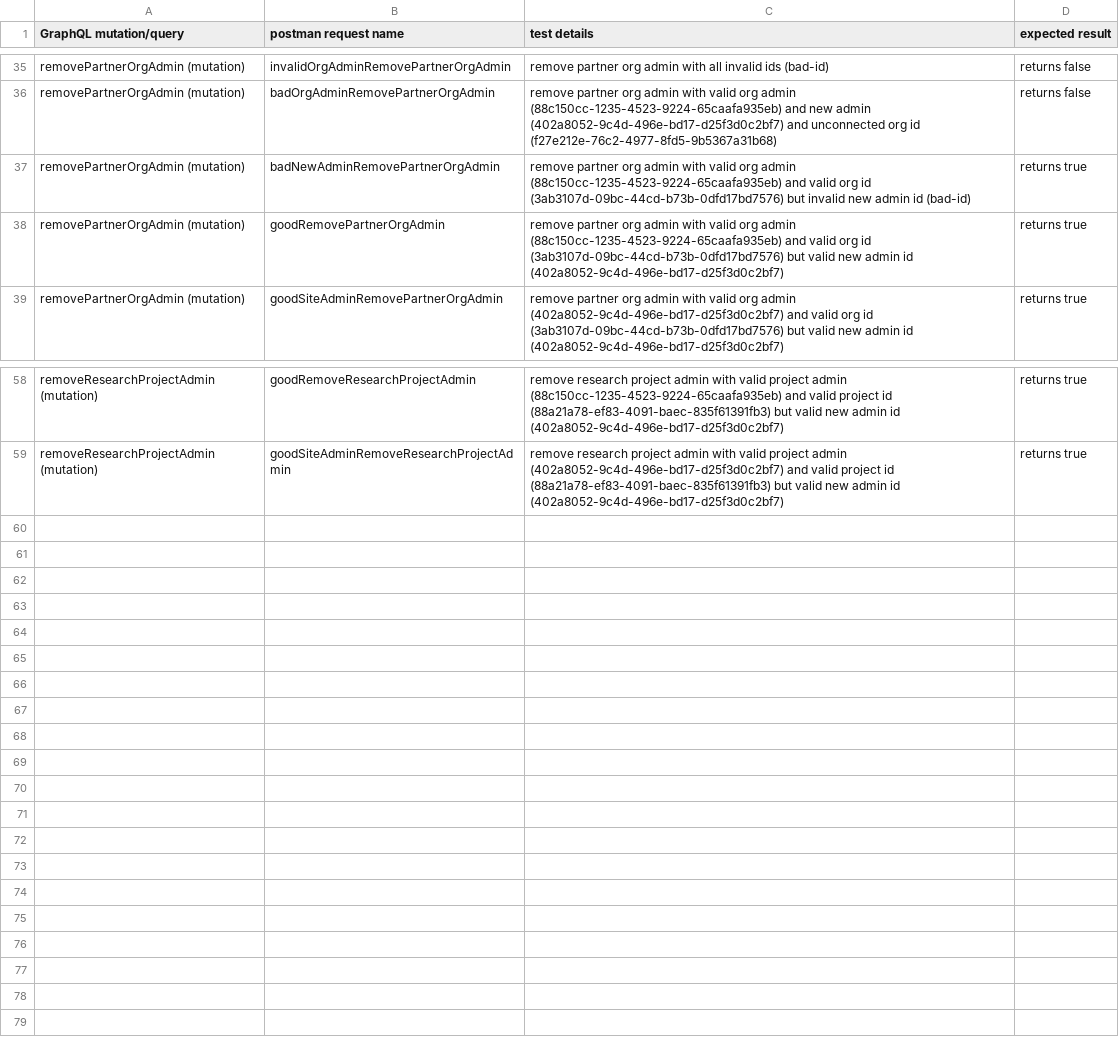
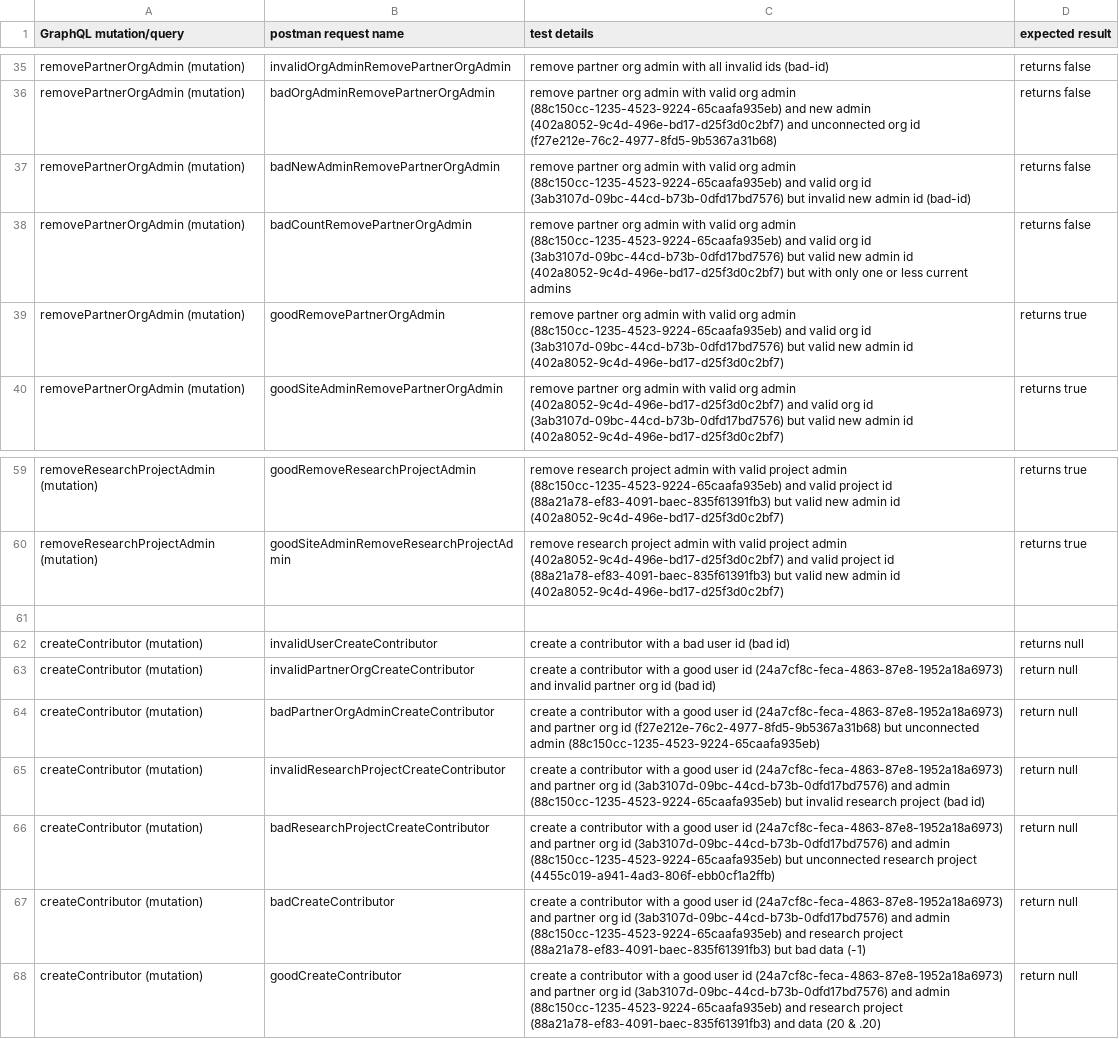
Before and after one commit to IKC-Reporting/IKC_Backend, a CSV file: functionalTesting/manualTestingTemplate.csv, drawn as a sheet; only a part is shown, gaps mark what is left out.

Commit message:
finished contributors

```diff
--- a/functionalTesting/manualTestingTemplate.csv
+++ b/functionalTesting/manualTestingTemplate.csv
@@ -36,3 +36,4 @@ removePartnerOrgAdmin (mutation),invalidOrgAdminRemovePartnerOrgAdmin,remove par
 removePartnerOrgAdmin (mutation),badOrgAdminRemovePartnerOrgAdmin,remove partner org admin with valid org admin (88c150cc-1235-4523-9224-65caafa935eb) and new admin (402a8052-9c4d-496e-bd17-d25f3d0c2bf7) and unconnected org id (f27e212e-76c2-4977-8fd5-9b5367a31b68), returns false
-removePartnerOrgAdmin (mutation),badNewAdminRemovePartnerOrgAdmin,remove partner org admin with valid org admin (88c150cc-1235-4523-9224-65caafa935eb) and valid org id (3ab3107d-09bc-44cd-b73b-0dfd17bd7576) but invalid new admin id (bad-id), returns true
+removePartnerOrgAdmin (mutation),badNewAdminRemovePartnerOrgAdmin,remove partner org admin with valid org admin (88c150cc-1235-4523-9224-65caafa935eb) and valid org id (3ab3107d-09bc-44cd-b73b-0dfd17bd7576) but invalid new admin id (bad-id), returns false
+removePartnerOrgAdmin (mutation),badCountRemovePartnerOrgAdmin,remove partner org admin with valid org admin (88c150cc-1235-4523-9224-65caafa935eb) and valid org id (3ab3107d-09bc-44cd-b73b-0dfd17bd7576) but valid new admin id (402a8052-9c4d-496e-bd17-d25f3d0c2bf7) but with only one or less current admins, returns false
 removePartnerOrgAdmin (mutation),goodRemovePartnerOrgAdmin,remove partner org admin with valid org admin (88c150cc-1235-4523-9224-65caafa935eb) and valid org id (3ab3107d-09bc-44cd-b73b-0dfd17bd7576) but valid new admin id (402a8052-9c4d-496e-bd17-d25f3d0c2bf7), returns true
@@ -59 +60,9 @@ removeResearchProjectAdmin (mutation),goodRemoveResearchProjectAdmin,remove rese
 removeResearchProjectAdmin (mutation),goodSiteAdminRemoveResearchProjectAdmin,remove research project admin with valid project admin (402a8052-9c4d-496e-bd17-d25f3d0c2bf7) and valid project id (88a21a78-ef83-4091-baec-835f61391fb3) but valid new admin id (402a8052-9c4d-496e-bd17-d25f3d0c2bf7), returns true
+
+createContributor (mutation),invalidUserCreateContributor, create a contributor with a bad user id (bad id),returns null
+createContributor (mutation),invalidPartnerOrgCreateContributor, create a contributor with a good user id (24a7cf8c-feca-4863-87e8-1952a18a6973) and invalid partner org id (bad id), return null
+createContributor (mutation),badPartnerOrgAdminCreateContributor,create a contributor with a good user id (24a7cf8c-feca-4863-87e8-1952a18a6973) and partner org id (f27e212e-76c2-4977-8fd5-9b5367a31b68) but unconnected admin (88c150cc-1235-4523-9224-65caafa935eb), return null
+createContributor (mutation),invalidResearchProjectCreateContributor,create a contributor with a good user id (24a7cf8c-feca-4863-87e8-1952a18a6973) and partner org id (3ab3107d-09bc-44cd-b73b-0dfd17bd7576) and admin (88c150cc-1235-4523-9224-65caafa935eb) but invalid research project (bad id), return null
+createContributor (mutation),badResearchProjectCreateContributor,create a contributor with a good user id (24a7cf8c-feca-4863-87e8-1952a18a6973) and partner org id (3ab3107d-09bc-44cd-b73b-0dfd17bd7576) and admin (88c150cc-1235-4523-9224-65caafa935eb) but unconnected research project (4455c019-a941-4ad3-806f-ebb0cf1a2ffb), return null
+createContributor (mutation),badCreateContributor, create a contributor with a good user id (24a7cf8c-feca-4863-87e8-1952a18a6973) and partner org id (3ab3107d-09bc-44cd-b73b-0dfd17bd7576) and admin (88c150cc-1235-4523-9224-65caafa935eb) and research project (88a21a78-ef83-4091-baec-835f61391fb3) but bad data (-1), return null
+createContributor (mutation),goodCreateContributor,create a contributor with a good user id (24a7cf8c-feca-4863-87e8-1952a18a6973) and partner org id (3ab3107d-09bc-44cd-b73b-0dfd17bd7576) and admin (88c150cc-1235-4523-9224-65caafa935eb) and research project (88a21a78-ef83-4091-baec-835f61391fb3) and data (20 & .20), return null
```
Also changed, not shown: 6 other files.
